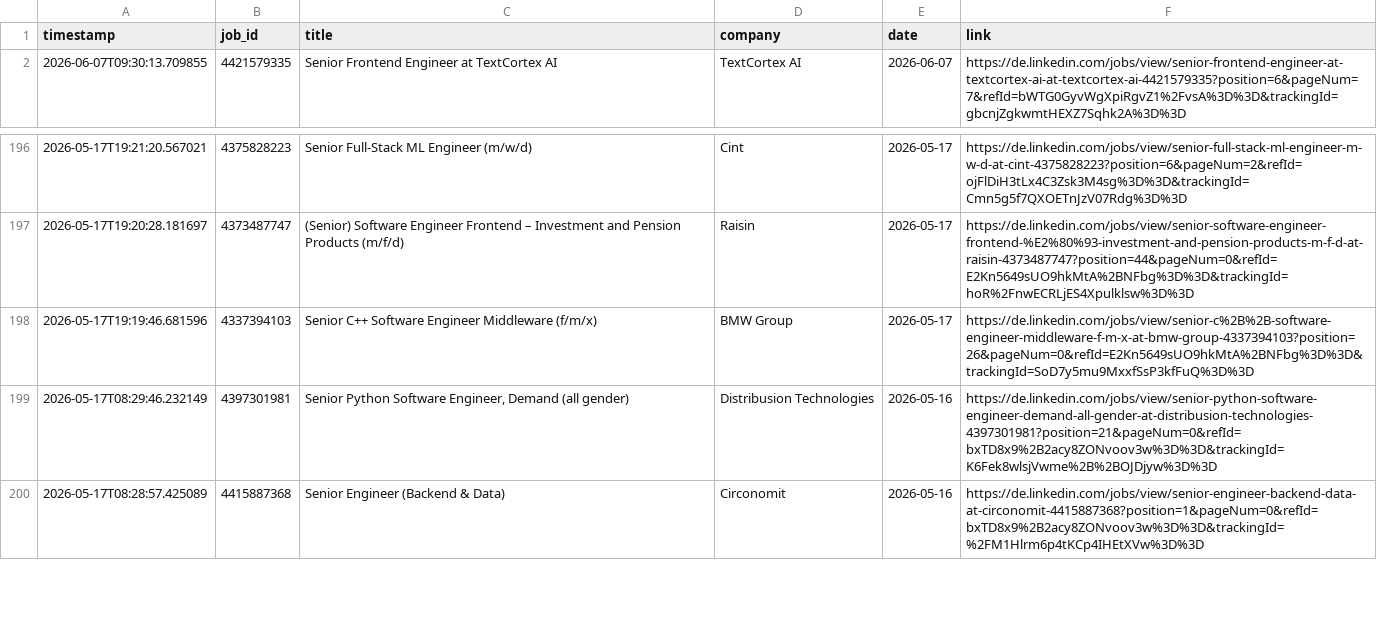
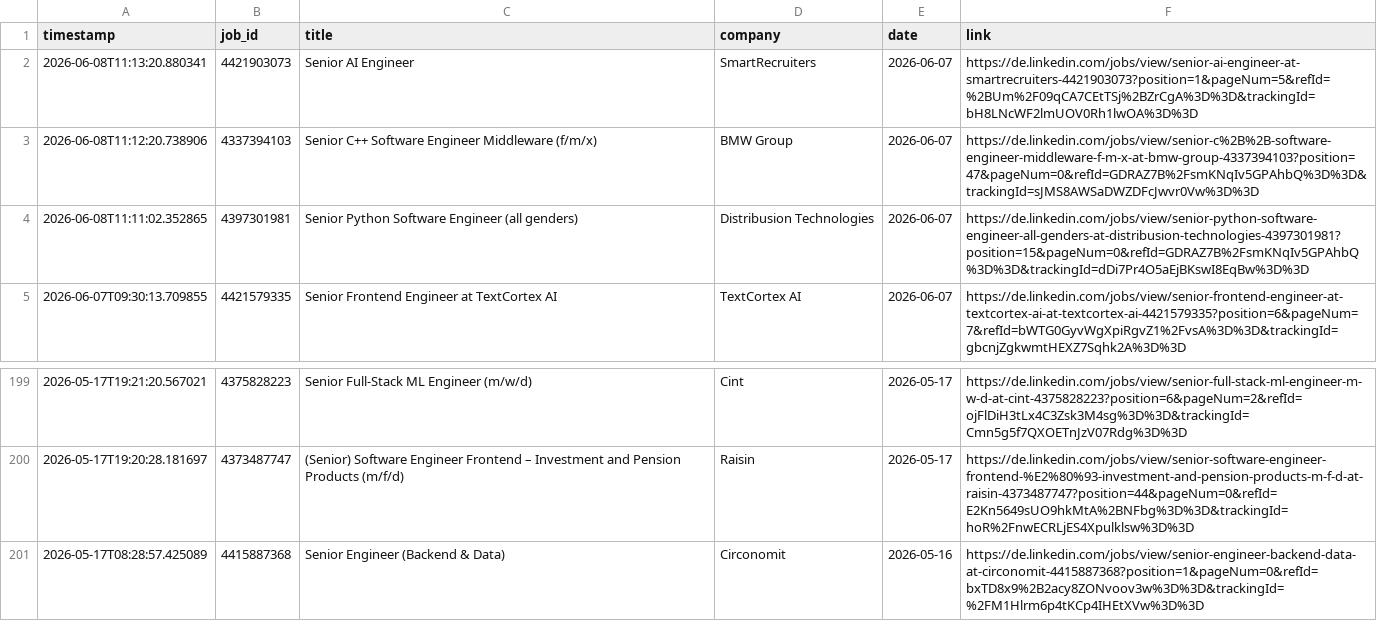
Before and after one commit to mugundanaswin/Data_Engineering, a TSV file: webscrapping_projects/scheduled/outputs/jobs_log.tsv, drawn as a sheet; only a part is shown, gaps mark what is left out; removed rows and columns are numbered as before the commit, all else as after; the diff names each change by its address in the sheet, - before the commit and + after, or states it on an @@ line.

```diff
--- a/webscrapping_projects/scheduled/outputs/jobs_log.tsv
+++ b/webscrapping_projects/scheduled/outputs/jobs_log.tsv
+row 2: 2026-06-08T11:13:20.880341 | 4421903073 | Senior AI Engineer | SmartRecruiters | 2026-06-07 | https://de.linkedin.com/jobs/view/senior-ai-engineer-at-smartrecruiters-4421903073?position=1&pageNum=5&refId=%2BUm%2F09qCA7CEtTSj%2BZrCgA%3D%3D&trackingId=bH8LNcWF2lmUOV0Rh1lwOA%3D%3D
+row 3: 2026-06-08T11:12:20.738906 | 4337394103 | Senior C++ Software Engineer Middleware (f/m/x) | BMW Group | 2026-06-07 | https://de.linkedin.com/jobs/view/senior-c%2B%2B-software-engineer-middleware-f-m-x-at-bmw-group-4337394103?position=47&pageNum=0&refId=GDRAZ7B%2FsmKNqIv5GPAhbQ%3D%3D&trackingId=sJMS8AWSaDWZDFcJwvr0Vw%3D%3D
+row 4: 2026-06-08T11:11:02.352865 | 4397301981 | Senior Python Software Engineer (all genders) | Distribusion Technologies | 2026-06-07 | https://de.linkedin.com/jobs/view/senior-python-software-engineer-all-genders-at-distribusion-technologies-4397301981?position=15&pageNum=0&refId=GDRAZ7B%2FsmKNqIv5GPAhbQ%3D%3D&trackingId=dDi7Pr4O5aEjBKswI8EqBw%3D%3D
-row 198: 2026-05-17T19:19:46.681596 | 4337394103 | Senior C++ Software Engineer Middleware (f/m/x) | BMW Group | 2026-05-17 | https://de.linkedin.com/jobs/view/senior-c%2B%2B-software-engineer-middleware-f-m-x-at-bmw-group-4337394103?position=26&pageNum=0&refId=E2Kn5649sUO9hkMtA%2BNFbg%3D%3D&trackingId=SoD7y5mu9MxxfSsP3kfFuQ%3D%3D
-row 199: 2026-05-17T08:29:46.232149 | 4397301981 | Senior Python Software Engineer, Demand (all gender) | Distribusion Technologies | 2026-05-16 | https://de.linkedin.com/jobs/view/senior-python-software-engineer-demand-all-gender-at-distribusion-technologies-4397301981?position=21&pageNum=0&refId=bxTD8x9%2B2acy8ZONvoov3w%3D%3D&trackingId=K6Fek8wlsjVwme%2B%2BOJDjyw%3D%3D
```
